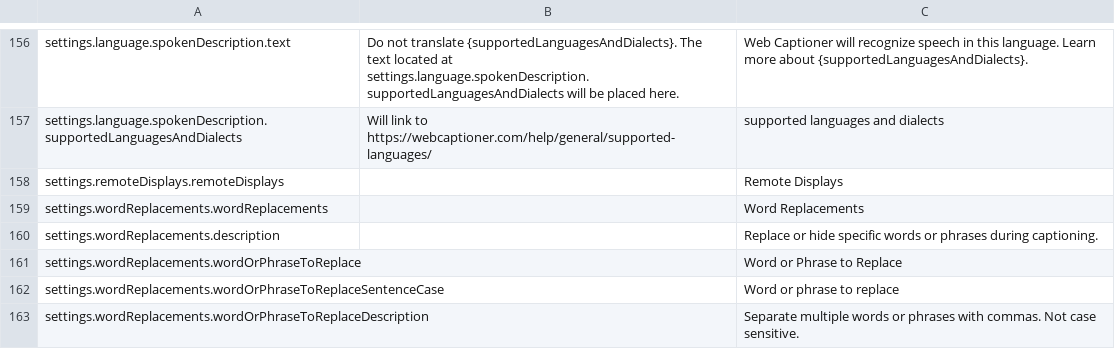
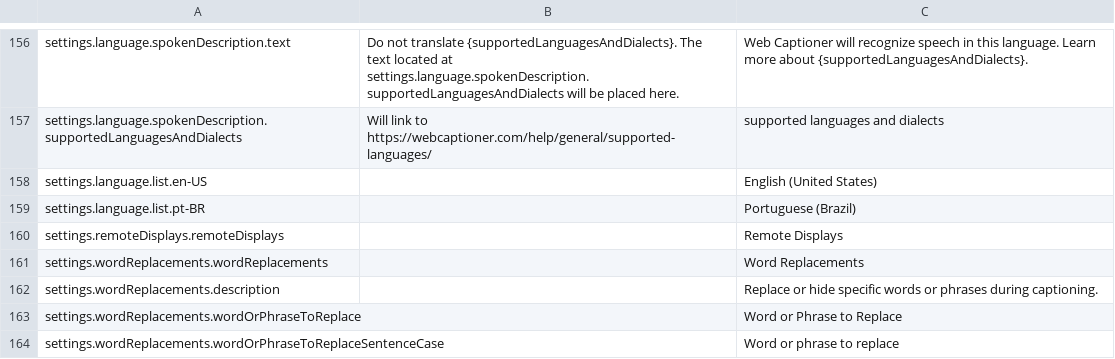
Before and after one commit to curtgrimes/webcaptioner, a CSV file: app/assets/lang-csv/en-US.csv, drawn as a sheet; only a part is shown, gaps mark what is left out; the shorter side is filled out with more unchanged rows; the diff names each change by its address in the sheet, - before the commit and + after, or states it on an @@ line.

```diff
--- a/app/assets/lang-csv/en-US.csv
+++ b/app/assets/lang-csv/en-US.csv
+row 158: settings.language.list.en-US |  | English (United States)
+row 159: settings.language.list.pt-BR |  | Portuguese (Brazil)
```
Also changed, not shown: app/assets/lang-csv/pt-BR.csv, 7 other files.
